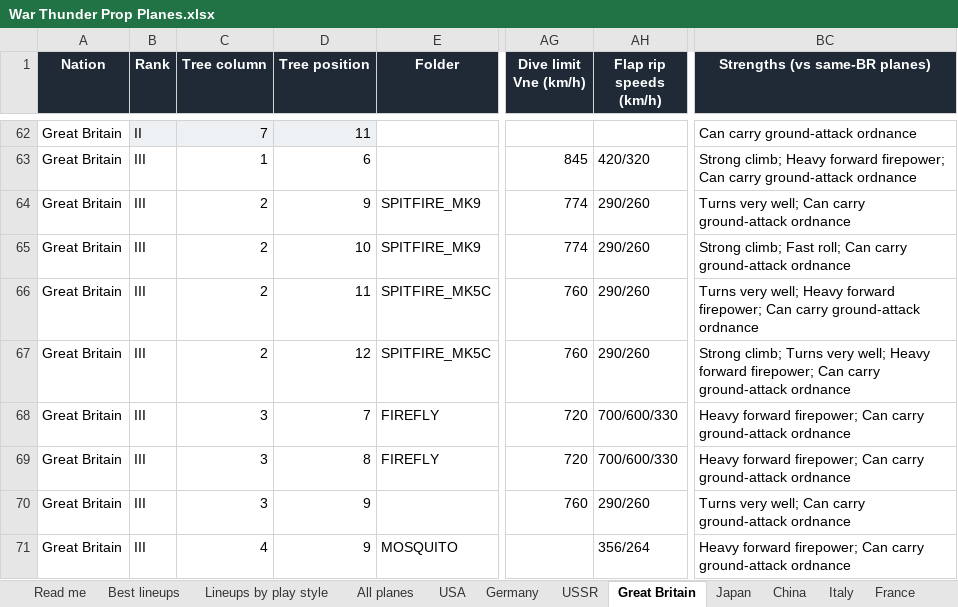
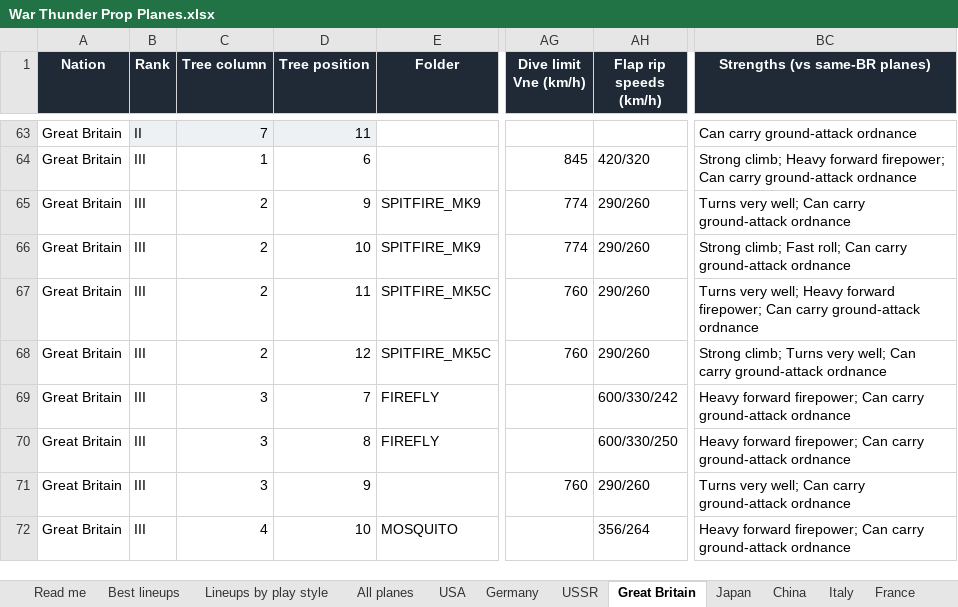
Before and after one commit to allentj14/prop-hangar, an Excel workbook: data/War Thunder Prop Planes.xlsx, sheet Great Britain, drawn as a sheet; only a part is shown, gaps mark what is left out; values as stored, in another font and other column widths than the file's, no borders; addresses are those after the commit; the diff covers the shown part only; the diff names each change by its address in the sheet, - before the commit and + after, or states it on an @@ line.

Commit message:
Plane data for game version 2.60.0.20

```diff
--- a/data/War Thunder Prop Planes.xlsx (sheet Great Britain)
+++ b/data/War Thunder Prop Planes.xlsx (sheet Great Britain)
-BC68 (Strengths (vs same-BR planes)): …very well; Heavy forward firepower; Can carry…
+BC68 (Strengths (vs same-BR planes)): …very well; Can carry…
-AG69:AG70 (Dive limit Vne (km/h)): 720
+AG69:AG70 (Dive limit Vne (km/h)): (empty)
-AH69 (Flap rip speeds (km/h)): 700/600/330
+AH69 (Flap rip speeds (km/h)): 600/330/242
-AH70 (Flap rip speeds (km/h)): 700/600/330
+AH70 (Flap rip speeds (km/h)): 600/330/250
-D72 (Tree position): 9
+D72 (Tree position): 10
```
Also changed, not shown: 1 added row and 36 edited cells elsewhere in this sheet, sheet All planes, sheet USA, sheet Japan, sheet Best lineups, sheet Lineups by play style, sheet USSR, 6 more sheets, 3 other files.
